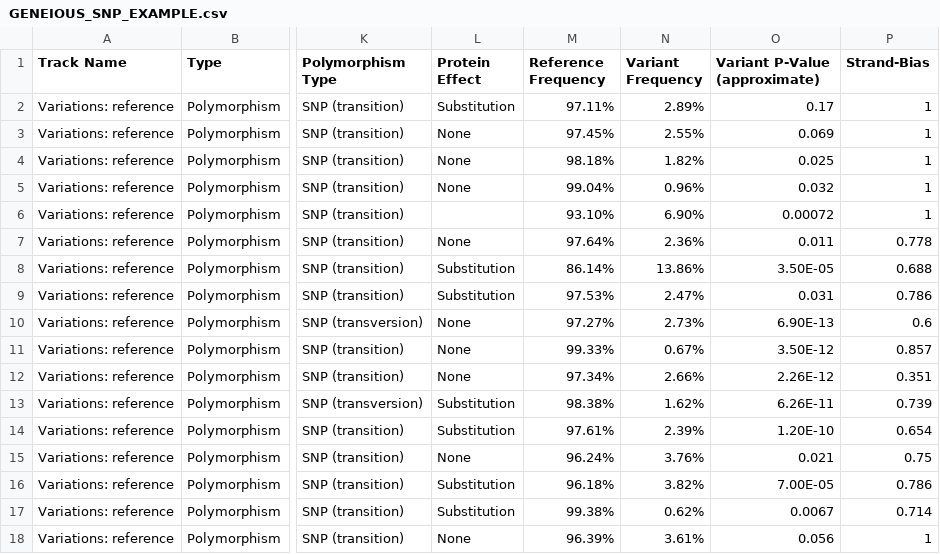
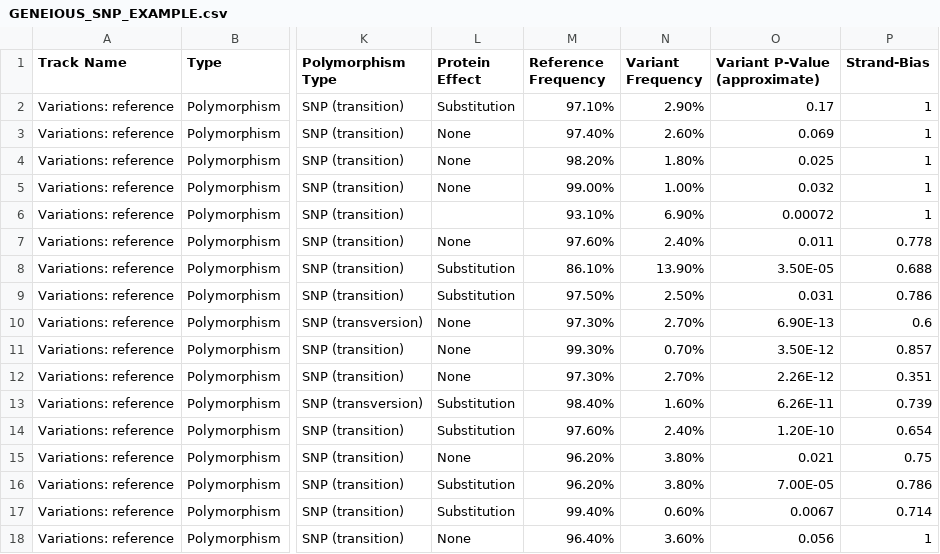
Before and after one commit to chasewnelson/SNPGenie, a CSV file: EXAMPLE_files/GENEIOUS_SNP_EXAMPLE.csv, drawn as a sheet; only a part is shown, gaps mark what is left out; the diff covers the shown part only; the diff names each change by its address in the sheet, - before the commit and + after, or states it on an @@ line.

Commit message:
Updated percentage formatting

```diff
--- a/EXAMPLE_files/GENEIOUS_SNP_EXAMPLE.csv
+++ b/EXAMPLE_files/GENEIOUS_SNP_EXAMPLE.csv
-M2 (Reference Frequency): 97.11%
+M2 (Reference Frequency): 97.10%
-N2 (Variant Frequency): 2.89%
+N2 (Variant Frequency): 2.90%
-M3 (Reference Frequency): 97.45%
+M3 (Reference Frequency): 97.40%
-N3 (Variant Frequency): 2.55%
+N3 (Variant Frequency): 2.60%
-M4 (Reference Frequency): 98.18%
+M4 (Reference Frequency): 98.20%
-N4 (Variant Frequency): 1.82%
+N4 (Variant Frequency): 1.80%
-M5 (Reference Frequency): 99.04%
+M5 (Reference Frequency): 99.00%
-N5 (Variant Frequency): 0.96%
+N5 (Variant Frequency): 1.00%
-M7 (Reference Frequency): 97.64%
+M7 (Reference Frequency): 97.60%
-N7 (Variant Frequency): 2.36%
+N7 (Variant Frequency): 2.40%
-M8 (Reference Frequency): 86.14%
+M8 (Reference Frequency): 86.10%
-N8 (Variant Frequency): 13.86%
+N8 (Variant Frequency): 13.90%
-M9 (Reference Frequency): 97.53%
+M9 (Reference Frequency): 97.50%
-N9 (Variant Frequency): 2.47%
+N9 (Variant Frequency): 2.50%
-M10 (Reference Frequency): 97.27%
+M10 (Reference Frequency): 97.30%
-N10 (Variant Frequency): 2.73%
+N10 (Variant Frequency): 2.70%
-M11 (Reference Frequency): 99.33%
+M11 (Reference Frequency): 99.30%
-N11 (Variant Frequency): 0.67%
+N11 (Variant Frequency): 0.70%
-M12 (Reference Frequency): 97.34%
+M12 (Reference Frequency): 97.30%
-N12 (Variant Frequency): 2.66%
+N12 (Variant Frequency): 2.70%
-M13 (Reference Frequency): 98.38%
+M13 (Reference Frequency): 98.40%
-N13 (Variant Frequency): 1.62%
+N13 (Variant Frequency): 1.60%
-M14 (Reference Frequency): 97.61%
+M14 (Reference Frequency): 97.60%
-N14 (Variant Frequency): 2.39%
+N14 (Variant Frequency): 2.40%
-M15 (Reference Frequency): 96.24%
+M15 (Reference Frequency): 96.20%
-N15 (Variant Frequency): 3.76%
+N15 (Variant Frequency): 3.80%
-M16 (Reference Frequency): 96.18%
+M16 (Reference Frequency): 96.20%
-N16 (Variant Frequency): 3.82%
+N16 (Variant Frequency): 3.80%
-M17 (Reference Frequency): 99.38%
+M17 (Reference Frequency): 99.40%
-N17 (Variant Frequency): 0.62%
+N17 (Variant Frequency): 0.60%
-M18 (Reference Frequency): 96.39%
+M18 (Reference Frequency): 96.40%
-N18 (Variant Frequency): 3.61%
+N18 (Variant Frequency): 3.60%
```
Also changed, not shown: 32 edited cells elsewhere in this file.
